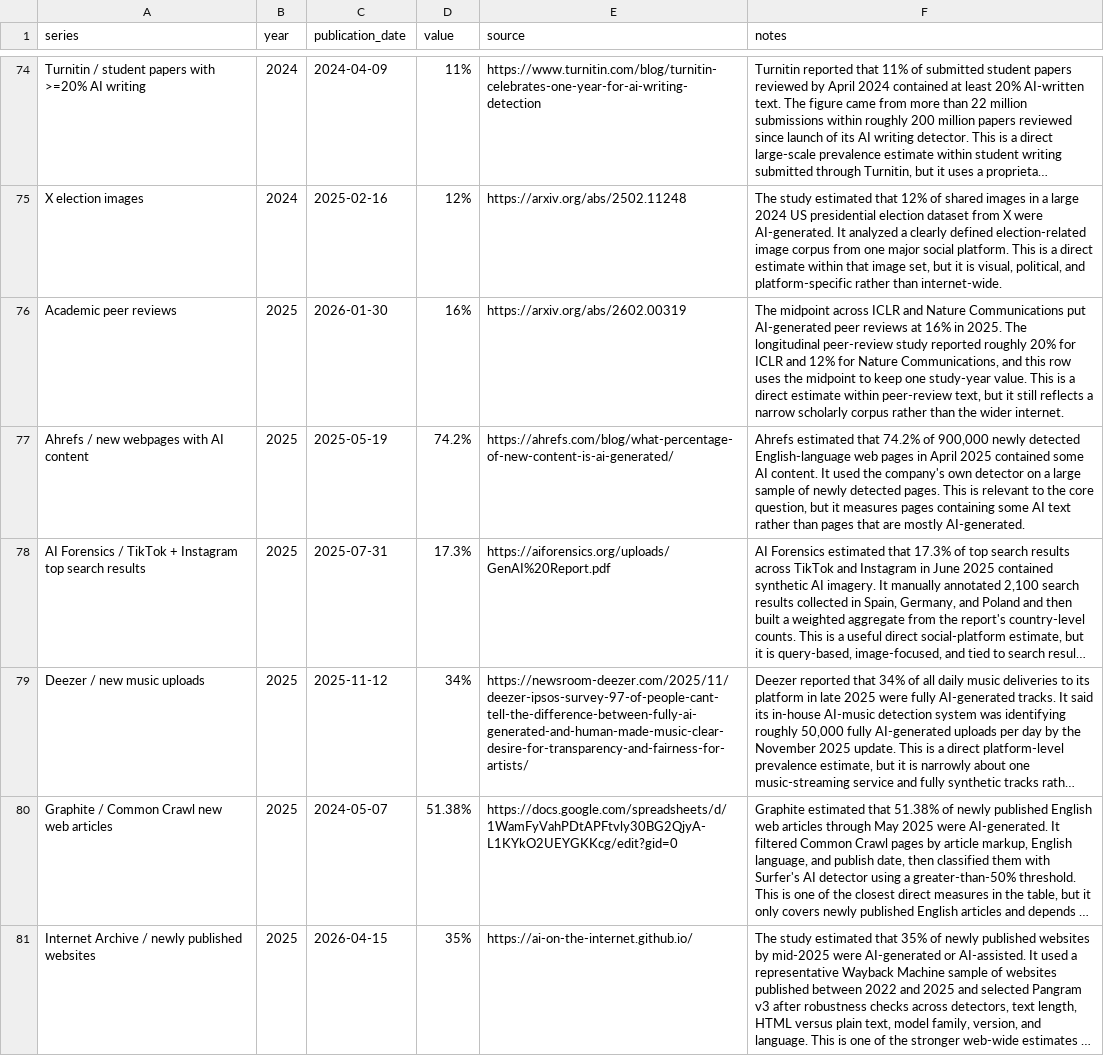
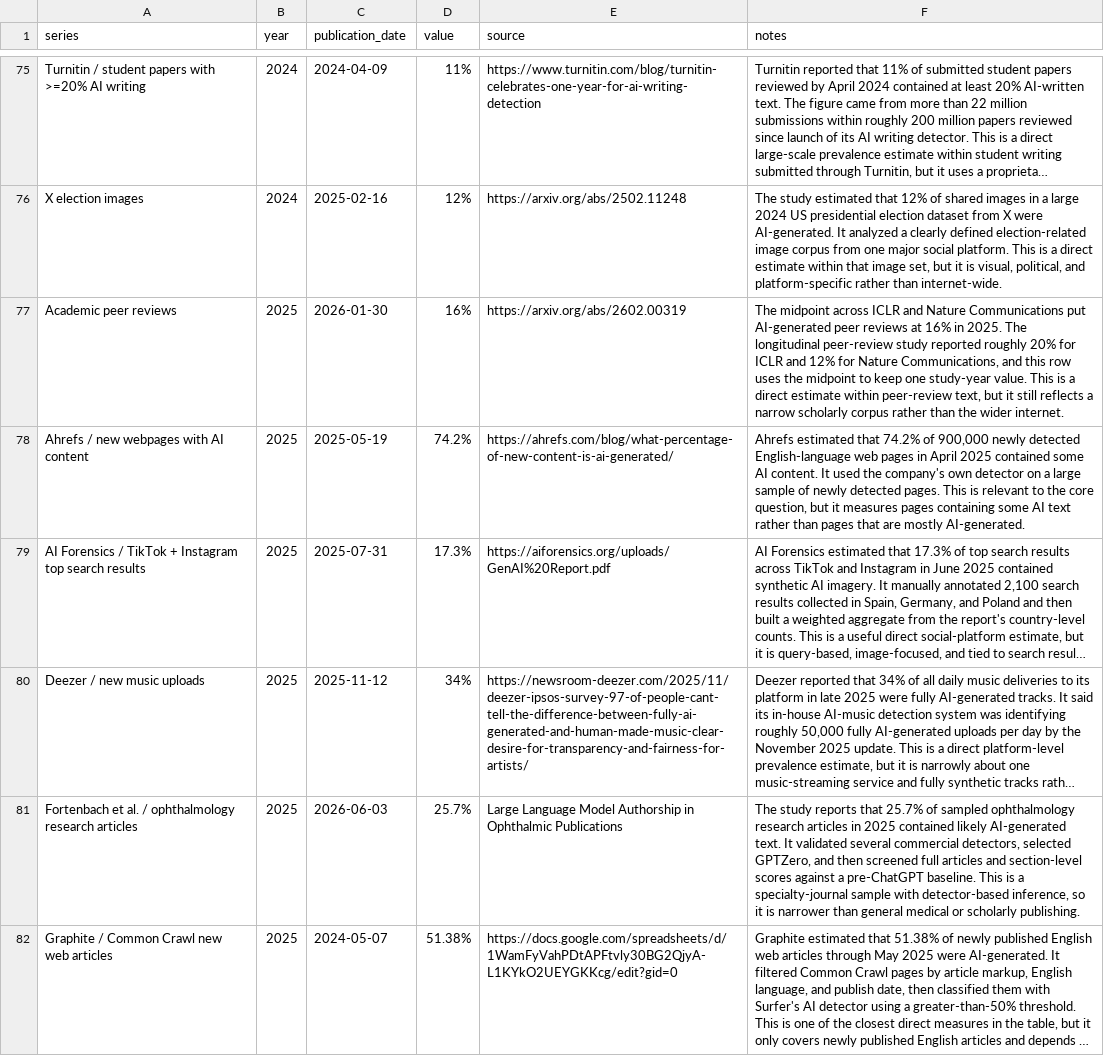
Before and after one commit to J-King-Dottie/dead-internet-tracker, a CSV file: data/ai-content-meta-review/ai_content_meta_review.csv, drawn as a sheet; only a part is shown, gaps mark what is left out; the shorter side is filled out with more unchanged rows; long unchanged cells end in …; the diff covers the shown part only; the diff names each change by its address in the sheet, - before the commit and + after, or states it on an @@ line.

```diff
--- a/data/ai-content-meta-review/ai_content_meta_review.csv
+++ b/data/ai-content-meta-review/ai_content_meta_review.csv
+row 81: Fortenbach et al. / ophthalmology research articles | 2025 | 2026-06-03 | 25.7% | Large Language Model Authorship in Ophthalmic Publications | The study reports that 25.7% of sampled ophthalmology research articles in 2025 contained likely AI-generated text. It validated several commercial detectors, selected GPTZero, and then screened full articles and section-level scores against a pre-ChatGPT baseline. This is a specialty-journal sample with detector-based inference, so it is narrower than general medical or scholarly publishing.
```
Also changed, not shown: 2 added rows elsewhere in this file, 5 other files.
